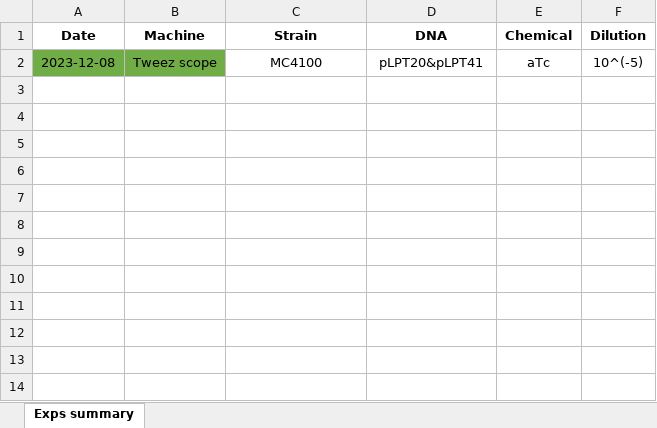
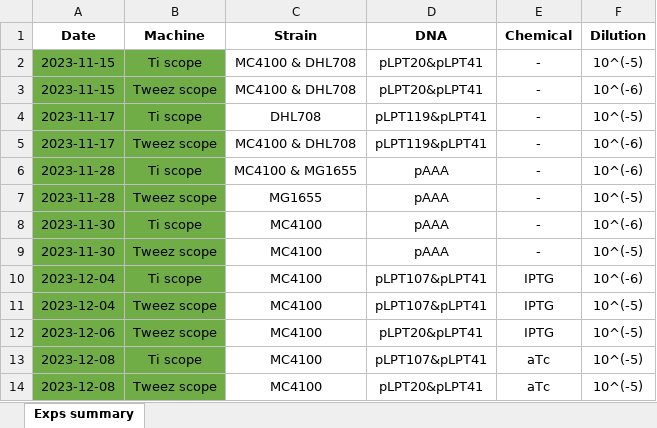
Before and after one commit to RudgeLab/popdyn, an Excel workbook: Notebooks/Exps_summary.xlsx, sheet Exps summary, drawn as a sheet; values as stored, in another font and other column widths than the file's, no borders; the diff names each change by its address in the sheet, - before the commit and + after, or states it on an @@ line.

Commit message:
colony growth notebook

```diff
--- a/Notebooks/Exps_summary.xlsx (sheet Exps summary)
+++ b/Notebooks/Exps_summary.xlsx (sheet Exps summary)
+row 2: 2023-11-15 | Ti scope | MC4100 & DHL708 | pLPT20&pLPT41 | - | 10^(-5)
+row 3: 2023-11-15 | Tweez scope | MC4100 & DHL708 | pLPT20&pLPT41 | - | 10^(-6)
+row 4: 2023-11-17 | Ti scope | DHL708 | pLPT119&pLPT41 | - | 10^(-5)
+row 5: 2023-11-17 | Tweez scope | MC4100 & DHL708 | pLPT119&pLPT41 | - | 10^(-6)
+row 6: 2023-11-28 | Ti scope | MC4100 & MG1655 | pAAA | - | 10^(-6)
+row 7: 2023-11-28 | Tweez scope | MG1655 | pAAA | - | 10^(-5)
+row 8: 2023-11-30 | Ti scope | MC4100 | pAAA | - | 10^(-6)
+row 9: 2023-11-30 | Tweez scope | MC4100 | pAAA | - | 10^(-5)
+row 10: 2023-12-04 | Ti scope | MC4100 | pLPT107&pLPT41 | IPTG | 10^(-6)
+row 11: 2023-12-04 | Tweez scope | MC4100 | pLPT107&pLPT41 | IPTG | 10^(-5)
+row 12: 2023-12-06 | Tweez scope | MC4100 | pLPT20&pLPT41 | IPTG | 10^(-5)
+row 13: 2023-12-08 | Ti scope | MC4100 | pLPT107&pLPT41 | aTc | 10^(-5)
```
Also changed, not shown: 2 other files.
